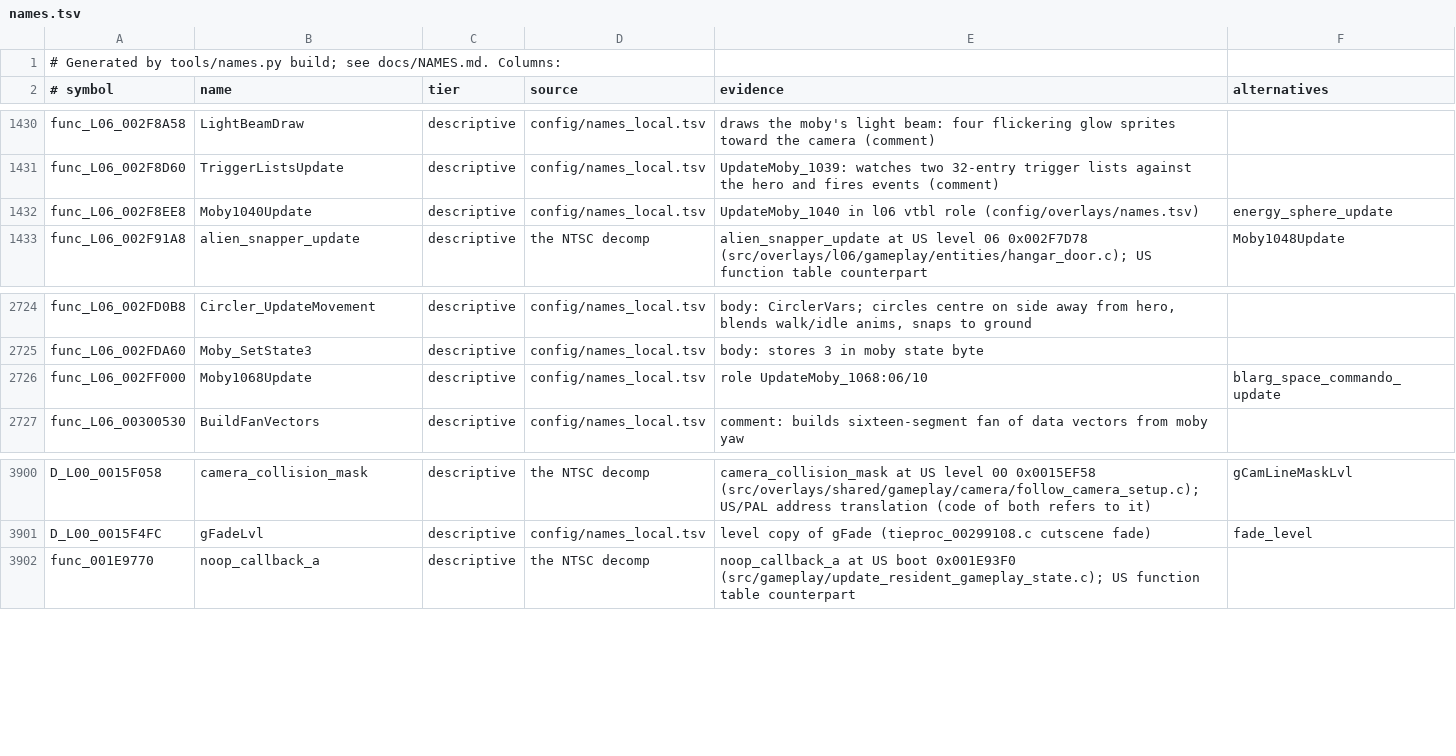
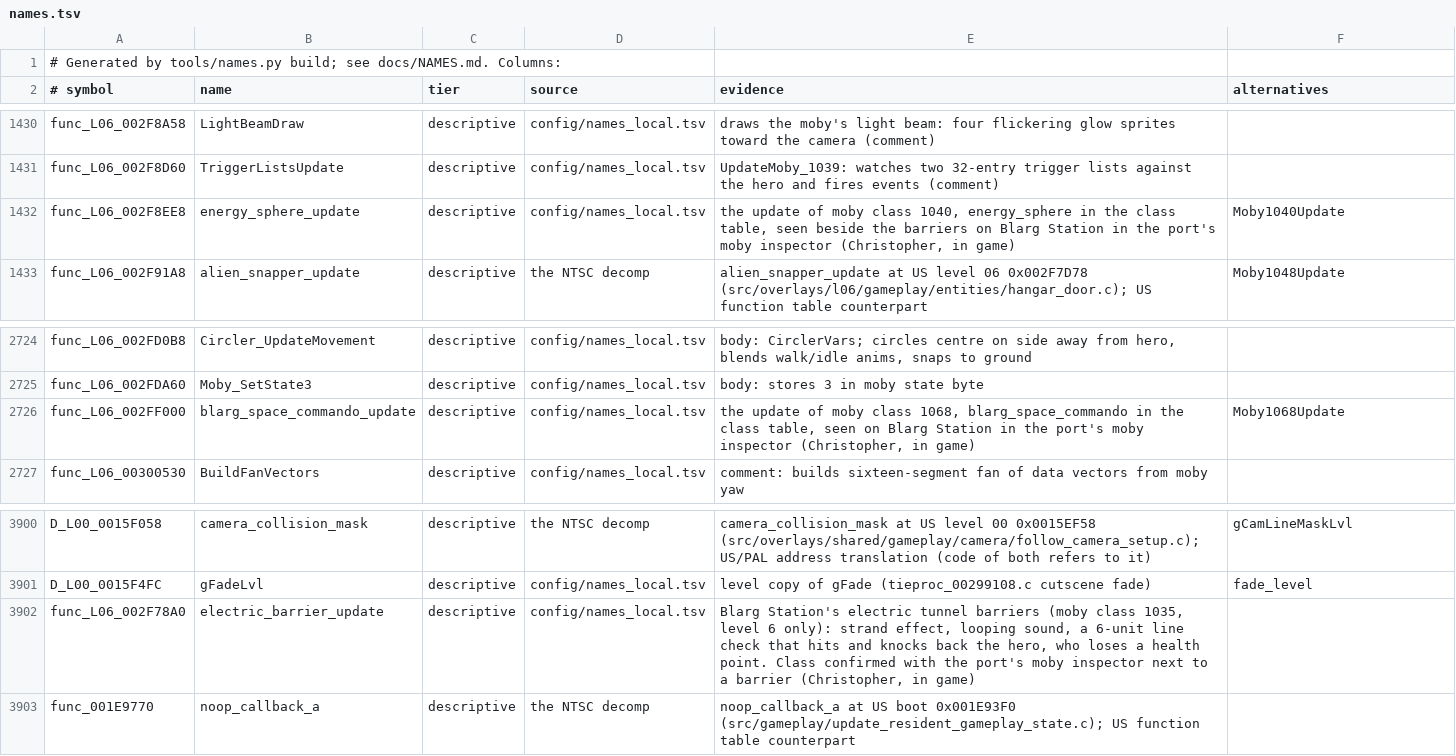
Before and after one commit to OpenRAC/rac1-decomp, a TSV file: config/names.tsv, drawn as a sheet; only a part is shown, gaps mark what is left out.

```diff
--- a/config/names.tsv
+++ b/config/names.tsv
@@ -1431,3 +1431,3 @@ func_L06_002F8A58	LightBeamDraw	descriptive	config/names_local.tsv	draws the mob
 func_L06_002F8D60	TriggerListsUpdate	descriptive	config/names_local.tsv	UpdateMoby_1039: watches two 32-entry trigger lists against the hero and fires events (comment)	
-func_L06_002F8EE8	Moby1040Update	descriptive	config/names_local.tsv	UpdateMoby_1040 in l06 vtbl role (config/overlays/names.tsv)	energy_sphere_update
+func_L06_002F8EE8	energy_sphere_update	descriptive	config/names_local.tsv	the update of moby class 1040, energy_sphere in the class table, seen beside the barriers on Blarg Station in the port's moby inspector (Christopher, in game)	Moby1040Update
 func_L06_002F91A8	alien_snapper_update	descriptive	the NTSC decomp	alien_snapper_update at US level 06 0x002F7D78 (src/overlays/l06/gameplay/entities/hangar_door.c); US function table counterpart	Moby1048Update
@@ -2725,3 +2725,3 @@ func_L06_002FD0B8	Circler_UpdateMovement	descriptive	config/names_local.tsv	body
 func_L06_002FDA60	Moby_SetState3	descriptive	config/names_local.tsv	body: stores 3 in moby state byte	
-func_L06_002FF000	Moby1068Update	descriptive	config/names_local.tsv	role UpdateMoby_1068:06/10	blarg_space_commando_update
+func_L06_002FF000	blarg_space_commando_update	descriptive	config/names_local.tsv	the update of moby class 1068, blarg_space_commando in the class table, seen on Blarg Station in the port's moby inspector (Christopher, in game)	Moby1068Update
 func_L06_00300530	BuildFanVectors	descriptive	config/names_local.tsv	comment: builds sixteen-segment fan of data vectors from moby yaw	
@@ -3901,2 +3901,3 @@ D_L00_0015F058	camera_collision_mask	descriptive	the NTSC decomp	camera_collisio
 D_L00_0015F4FC	gFadeLvl	descriptive	config/names_local.tsv	level copy of gFade (tieproc_00299108.c cutscene fade)	fade_level
+func_L06_002F78A0	electric_barrier_update	descriptive	config/names_local.tsv	Blarg Station's electric tunnel barriers (moby class 1035, level 6 only): strand effect, looping sound, a 6-unit line check that hits and knocks back the hero, who loses a health point. Class confirmed with the port's moby inspector next to a barrier (Christopher, in game)	
 func_001E9770	noop_callback_a	descriptive	the NTSC decomp	noop_callback_a at US boot 0x001E93F0 (src/gameplay/update_resident_gameplay_state.c); US function table counterpart	
```
Also changed, not shown: 5 other files.
